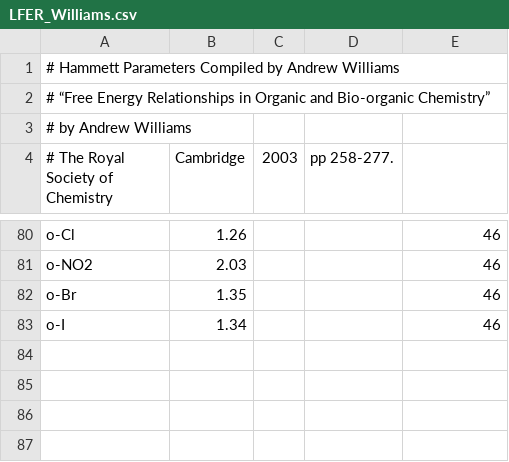
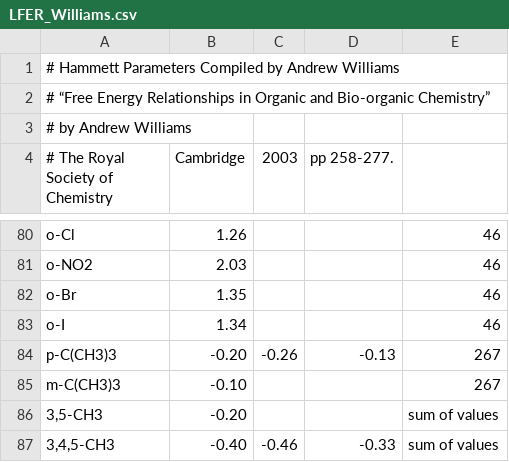
Before and after one commit to blinkletter/LFER-QSAR, a CSV file: data/LFER_Williams.csv, drawn as a sheet; only a part is shown, gaps mark what is left out; the diff names each change by its address in the sheet, - before the commit and + after, or states it on an @@ line.

```diff
--- a/data/LFER_Williams.csv
+++ b/data/LFER_Williams.csv
+row 84: p-C(CH3)3 | -0.20 | -0.26 | -0.13 | 267
+row 85: m-C(CH3)3 | -0.10 |  |  | 267
+row 86: 3,5-CH3 | -0.20 |  |  | sum of values
+row 87: 3,4,5-CH3 | -0.40 | -0.46 | -0.33 | sum of values
```
Also changed, not shown: data/LFER_HanschLeoTaft.csv.
